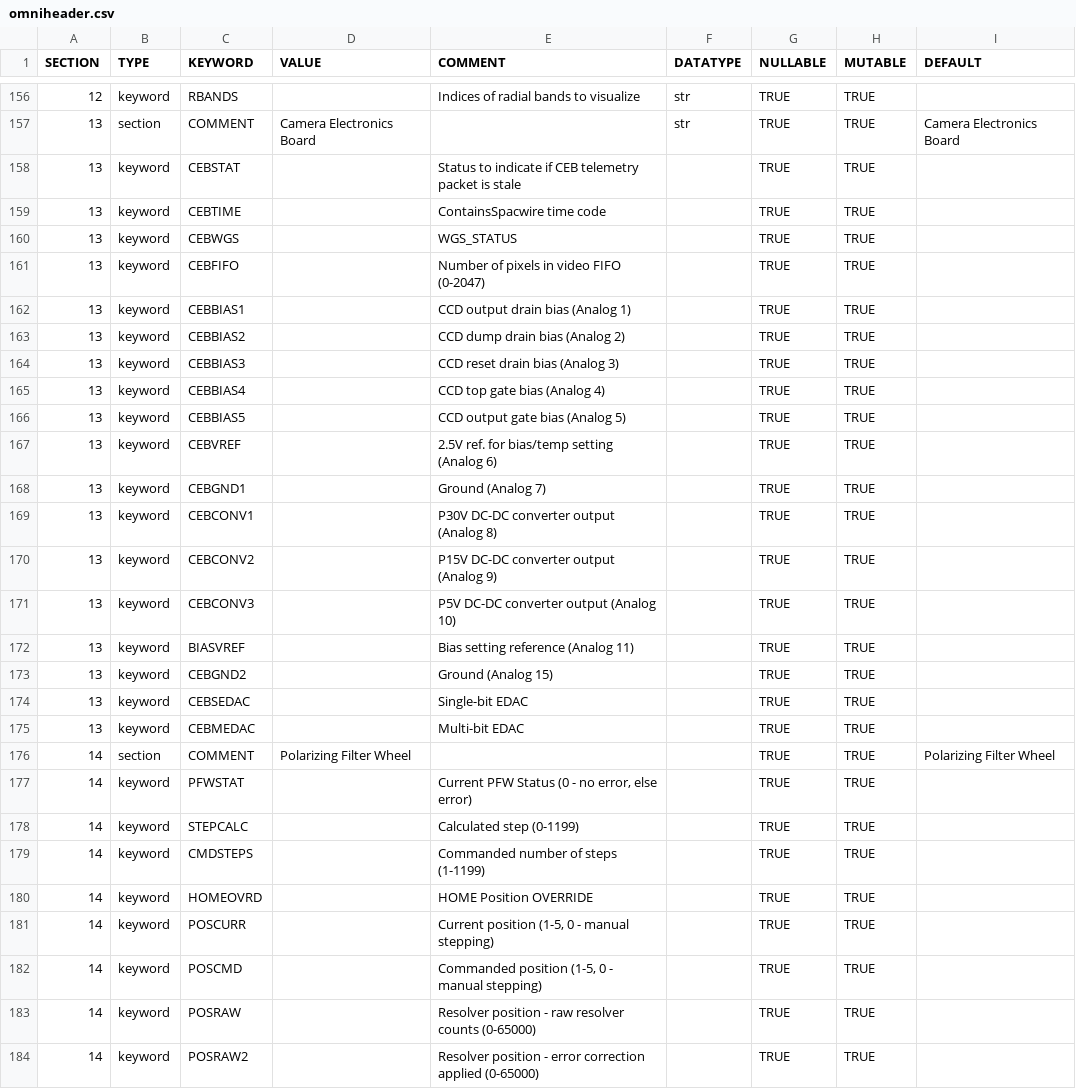
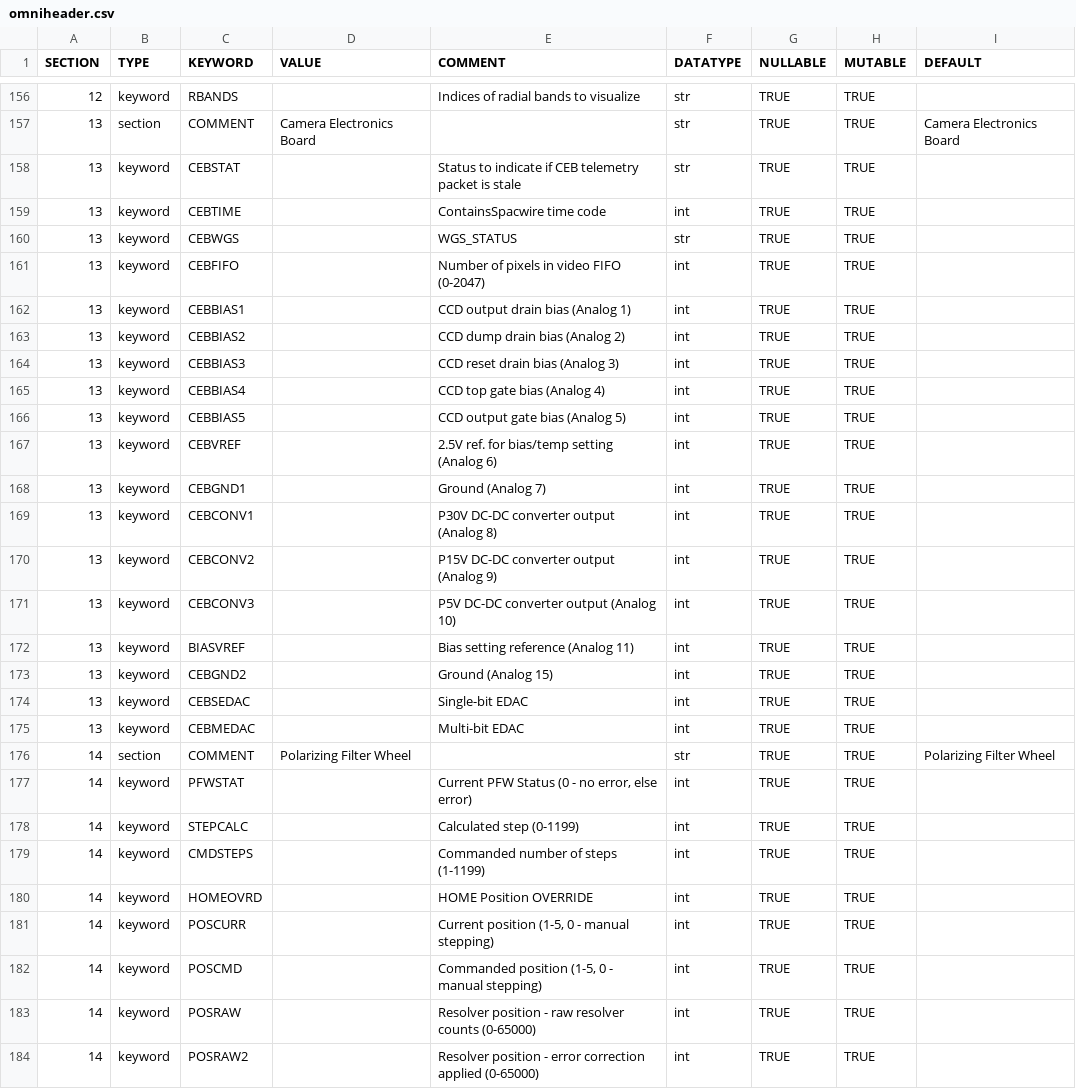
Before and after one commit to punch-mission/punchbowl, a CSV file: punchbowl/data/data/omniheader.csv, drawn as a sheet; only a part is shown, gaps mark what is left out; the diff covers the shown part only.

Commit message:
fix metadata not found issue (#404)
* updates keyword dtype for new calibration fields

* adds calibration metadata section to level 0

* adds fix to changelog

```diff
--- a/punchbowl/data/data/omniheader.csv
+++ b/punchbowl/data/data/omniheader.csv
@@ -157,28 +157,28 @@ SECTION,TYPE,KEYWORD,VALUE,COMMENT,DATATYPE,NULLABLE,MUTABLE,DEFAULT
 13,section,COMMENT,Camera Electronics Board,,str,TRUE,TRUE,Camera Electronics Board
-13,keyword,CEBSTAT,,Status to indicate if CEB telemetry packet is stale,,TRUE,TRUE,
-13,keyword,CEBTIME,,ContainsSpacwire time code,,TRUE,TRUE,
-13,keyword,CEBWGS,,WGS_STATUS,,TRUE,TRUE,
-13,keyword,CEBFIFO,,Number of pixels in video FIFO (0-2047),,TRUE,TRUE,
-13,keyword,CEBBIAS1,,CCD output drain bias (Analog 1),,TRUE,TRUE,
-13,keyword,CEBBIAS2,,CCD dump drain bias (Analog 2),,TRUE,TRUE,
-13,keyword,CEBBIAS3,,CCD reset drain bias (Analog 3),,TRUE,TRUE,
-13,keyword,CEBBIAS4,,CCD top gate bias (Analog 4),,TRUE,TRUE,
-13,keyword,CEBBIAS5,,CCD output gate bias (Analog 5),,TRUE,TRUE,
-13,keyword,CEBVREF,,2.5V ref. for bias/temp setting (Analog 6),,TRUE,TRUE,
-13,keyword,CEBGND1,,Ground (Analog 7),,TRUE,TRUE,
-13,keyword,CEBCONV1,,P30V DC-DC converter output (Analog 8),,TRUE,TRUE,
-13,keyword,CEBCONV2,,P15V DC-DC converter output (Analog 9),,TRUE,TRUE,
-13,keyword,CEBCONV3,,P5V DC-DC converter output (Analog 10),,TRUE,TRUE,
-13,keyword,BIASVREF,,Bias setting reference (Analog 11),,TRUE,TRUE,
-13,keyword,CEBGND2,,Ground (Analog 15),,TRUE,TRUE,
-13,keyword,CEBSEDAC,,Single-bit EDAC,,TRUE,TRUE,
-13,keyword,CEBMEDAC,,Multi-bit EDAC,,TRUE,TRUE,
-14,section,COMMENT,Polarizing Filter Wheel,,,TRUE,TRUE,Polarizing Filter Wheel
-14,keyword,PFWSTAT,,"Current PFW Status (0 - no error, else error)",,TRUE,TRUE,
-14,keyword,STEPCALC,,Calculated step (0-1199),,TRUE,TRUE,
-14,keyword,CMDSTEPS,,Commanded number of steps (1-1199),,TRUE,TRUE,
-14,keyword,HOMEOVRD,,HOME Position OVERRIDE,,TRUE,TRUE,
-14,keyword,POSCURR,,"Current position (1-5, 0 - manual stepping)",,TRUE,TRUE,
-14,keyword,POSCMD,,"Commanded position (1-5, 0 - manual stepping)",,TRUE,TRUE,
-14,keyword,POSRAW,,Resolver position - raw resolver counts (0-65000),,TRUE,TRUE,
-14,keyword,POSRAW2,,Resolver position - error correction applied (0-65000),,TRUE,TRUE,
+13,keyword,CEBSTAT,,Status to indicate if CEB telemetry packet is stale,str,TRUE,TRUE,
+13,keyword,CEBTIME,,ContainsSpacwire time code,int,TRUE,TRUE,
+13,keyword,CEBWGS,,WGS_STATUS,str,TRUE,TRUE,
+13,keyword,CEBFIFO,,Number of pixels in video FIFO (0-2047),int,TRUE,TRUE,
+13,keyword,CEBBIAS1,,CCD output drain bias (Analog 1),int,TRUE,TRUE,
+13,keyword,CEBBIAS2,,CCD dump drain bias (Analog 2),int,TRUE,TRUE,
+13,keyword,CEBBIAS3,,CCD reset drain bias (Analog 3),int,TRUE,TRUE,
+13,keyword,CEBBIAS4,,CCD top gate bias (Analog 4),int,TRUE,TRUE,
+13,keyword,CEBBIAS5,,CCD output gate bias (Analog 5),int,TRUE,TRUE,
+13,keyword,CEBVREF,,2.5V ref. for bias/temp setting (Analog 6),int,TRUE,TRUE,
+13,keyword,CEBGND1,,Ground (Analog 7),int,TRUE,TRUE,
+13,keyword,CEBCONV1,,P30V DC-DC converter output (Analog 8),int,TRUE,TRUE,
+13,keyword,CEBCONV2,,P15V DC-DC converter output (Analog 9),int,TRUE,TRUE,
+13,keyword,CEBCONV3,,P5V DC-DC converter output (Analog 10),int,TRUE,TRUE,
+13,keyword,BIASVREF,,Bias setting reference (Analog 11),int,TRUE,TRUE,
+13,keyword,CEBGND2,,Ground (Analog 15),int,TRUE,TRUE,
+13,keyword,CEBSEDAC,,Single-bit EDAC,int,TRUE,TRUE,
+13,keyword,CEBMEDAC,,Multi-bit EDAC,int,TRUE,TRUE,
+14,section,COMMENT,Polarizing Filter Wheel,,str,TRUE,TRUE,Polarizing Filter Wheel
+14,keyword,PFWSTAT,,"Current PFW Status (0 - no error, else error)",int,TRUE,TRUE,
+14,keyword,STEPCALC,,Calculated step (0-1199),int,TRUE,TRUE,
+14,keyword,CMDSTEPS,,Commanded number of steps (1-1199),int,TRUE,TRUE,
+14,keyword,HOMEOVRD,,HOME Position OVERRIDE,int,TRUE,TRUE,
+14,keyword,POSCURR,,"Current position (1-5, 0 - manual stepping)",int,TRUE,TRUE,
+14,keyword,POSCMD,,"Commanded position (1-5, 0 - manual stepping)",int,TRUE,TRUE,
+14,keyword,POSRAW,,Resolver position - raw resolver counts (0-65000),int,TRUE,TRUE,
+14,keyword,POSRAW2,,Resolver position - error correction applied (0-65000),int,TRUE,TRUE,
```
Also changed, not shown: 55 edited cells elsewhere in this file, 3 other files.
